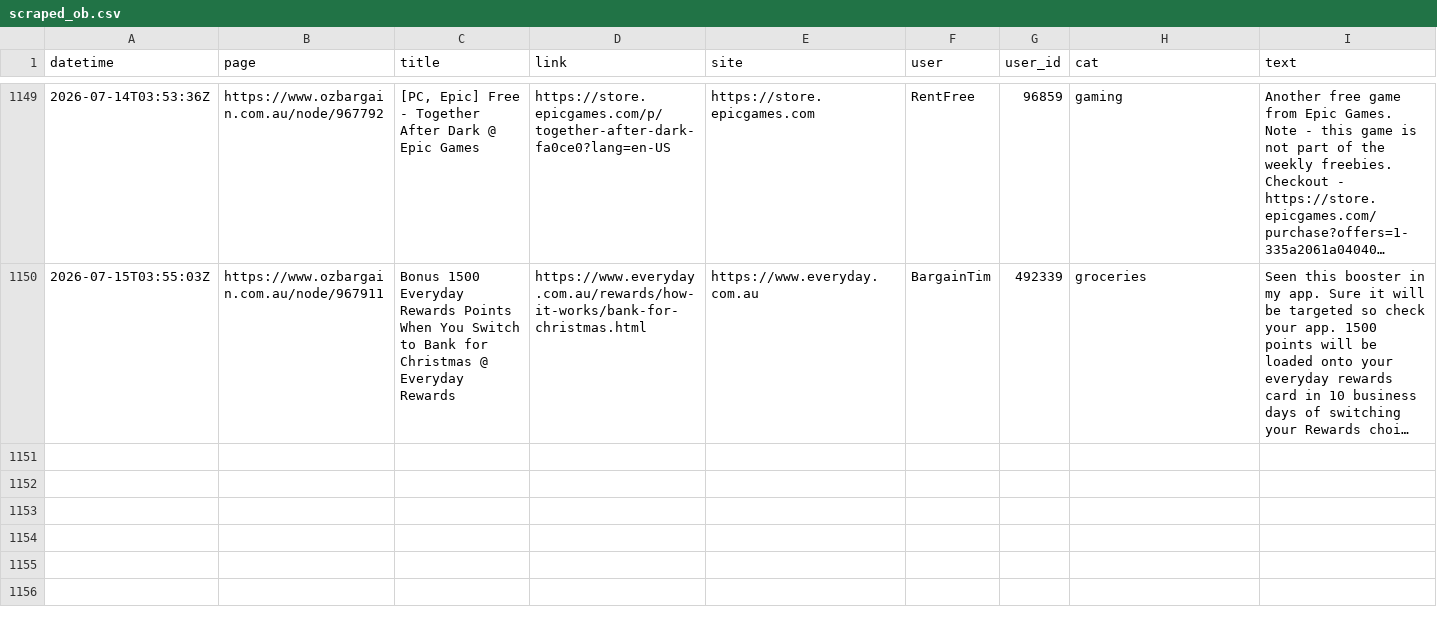
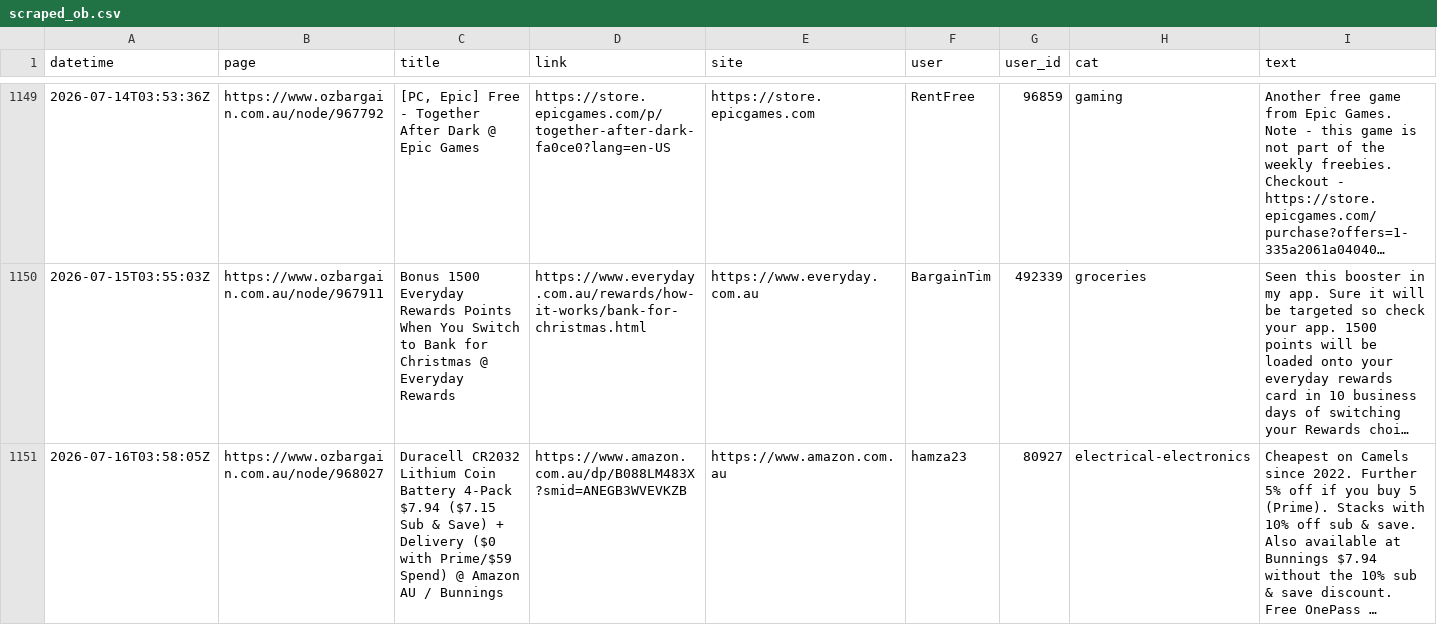
Before and after one commit to nwbort/car-loans, a CSV file: data/scraped_ob.csv, drawn as a sheet; only a part is shown, gaps mark what is left out; long unchanged cells end in …; the diff names each change by its address in the sheet, - before the commit and + after, or states it on an @@ line.

Commit message:
refreshing data

```diff
--- a/data/scraped_ob.csv
+++ b/data/scraped_ob.csv
+row 1151: 2026-07-16T03:58:05Z | https://www.ozbargain.com.au/node/968027 | Duracell CR2032 Lithium Coin Battery 4-Pack $7.94 ($7.15 Sub & Save) + Delivery ($0 with Prime/$59 Spend) @ Amazon AU / Bunnings | https://www.amazon.com.au/dp/B088LM483X?smid=ANEGB3WVEVKZB | https://www.amazon.com.au | hamza23 | 80927 | electrical-electronics | Cheapest on Camels since 2022. Further 5% off if you buy 5 (Prime). Stacks with 10% off sub & save. Also available at Bunnings $7.94 without the 10% sub & save discount. Free OnePass …
```
Also changed, not shown: 11 other files.
